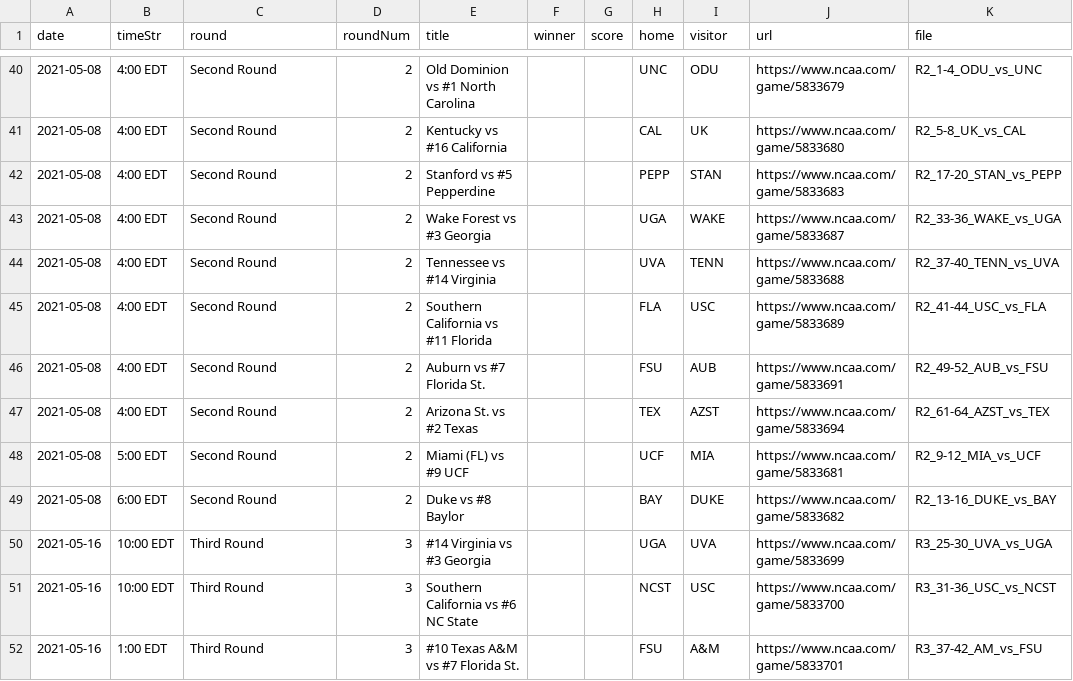
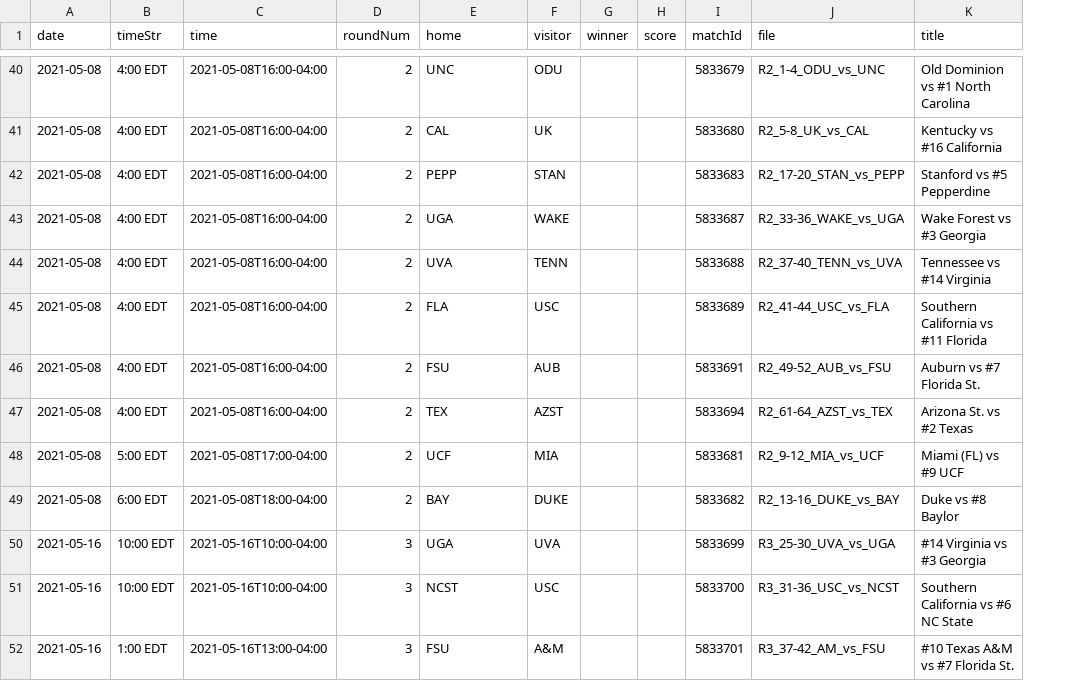
Before and after one commit to slam10s/may-madness, a TSV file: data/2020-21/ncaaw/schedule.tsv, drawn as a sheet; only a part is shown, gaps mark what is left out; removed rows and columns are numbered as before the commit, all else as after; the diff covers the shown part only; the diff names each change by its address in the sheet, - before the commit and + after, or states it on an @@ line.

```diff
--- a/data/2020-21/ncaaw/schedule.tsv
+++ b/data/2020-21/ncaaw/schedule.tsv
+column F (visitor), rows 40-52: ODU | UK | STAN | WAKE | TENN | USC | AUB | AZST | MIA | DUKE | UVA | USC | A&M
-column H (home), rows 40-52: UNC | CAL | PEPP | UGA | UVA | FLA | FSU | TEX | UCF | BAY | UGA | NCST | FSU
-column J (url), rows 40-52: https://www.ncaa.com/game/5833679 | https://www.ncaa.com/game/5833680 | https://www.ncaa.com/game/5833683 | https://www.ncaa.com/game/5833687 | https://www.ncaa.com/game/5833688 | https://www.ncaa.com/game/5833689 | https://www.ncaa.com/game/5833691 | https://www.ncaa.com/game/5833694 | https://www.ncaa.com/game/5833681 | https://www.ncaa.com/game/5833682 | https://www.ncaa.com/game/5833699 | https://www.ncaa.com/game/5833700 | https://www.ncaa.com/game/5833701
+column K (title), rows 40-52: Old Dominion vs #1 North Carolina | Kentucky vs #16 California | Stanford vs #5 Pepperdine | Wake Forest vs #3 Georgia | Tennessee vs #14 Virginia | Southern California vs #11 Florida | Auburn vs #7 Florida St. | Arizona St. vs #2 Texas | Miami (FL) vs #9 UCF | Duke vs #8 Baylor | #14 Virginia vs #3 Georgia | Southern California vs #6 NC State | #10 Texas A&M vs #7 Florida St.
-C1: round
+C1: time
-E1: title
+E1: home
-I1: visitor
+I1: matchId
-C40:C47 (time): Second Round
+C40:C47 (time): 2021-05-08T16:00-04:00
-E40 (home): Old Dominion vs #1 North Carolina
+E40 (home): UNC
-I40 (matchId): ODU
+I40 (matchId): 5833679
-E41 (home): Kentucky vs #16 California
+E41 (home): CAL
-I41 (matchId): UK
+I41 (matchId): 5833680
-E42 (home): Stanford vs #5 Pepperdine
+E42 (home): PEPP
-I42 (matchId): STAN
+I42 (matchId): 5833683
-E43 (home): Wake Forest vs #3 Georgia
+E43 (home): UGA
-I43 (matchId): WAKE
+I43 (matchId): 5833687
-E44 (home): Tennessee vs #14 Virginia
+E44 (home): UVA
-I44 (matchId): TENN
+I44 (matchId): 5833688
-E45 (home): Southern California vs #11 Florida
+E45 (home): FLA
-I45 (matchId): USC
+I45 (matchId): 5833689
-E46 (home): Auburn vs #7 Florida St.
+E46 (home): FSU
-I46 (matchId): AUB
+I46 (matchId): 5833691
-E47 (home): Arizona St. vs #2 Texas
+E47 (home): TEX
-I47 (matchId): AZST
+I47 (matchId): 5833694
-C48 (time): Second Round
+C48 (time): 2021-05-08T17:00-04:00
-E48 (home): Miami (FL) vs #9 UCF
+E48 (home): UCF
-I48 (matchId): MIA
+I48 (matchId): 5833681
-C49 (time): Second Round
+C49 (time): 2021-05-08T18:00-04:00
-E49 (home): Duke vs #8 Baylor
+E49 (home): BAY
-I49 (matchId): DUKE
+I49 (matchId): 5833682
-C50:C51 (time): Third Round
+C50:C51 (time): 2021-05-16T10:00-04:00
-E50 (home): #14 Virginia vs #3 Georgia
+E50 (home): UGA
-I50 (matchId): UVA
+I50 (matchId): 5833699
-E51 (home): Southern California vs #6 NC State
+E51 (home): NCST
-I51 (matchId): USC
+I51 (matchId): 5833700
-C52 (time): Third Round
+C52 (time): 2021-05-16T13:00-04:00
-E52 (home): #10 Texas A&M vs #7 Florida St.
+E52 (home): FSU
-I52 (matchId): A&M
+I52 (matchId): 5833701
```
Also changed, not shown: 141 edited cells elsewhere in this file, data/2020-21/ncaam/schedule.tsv.
